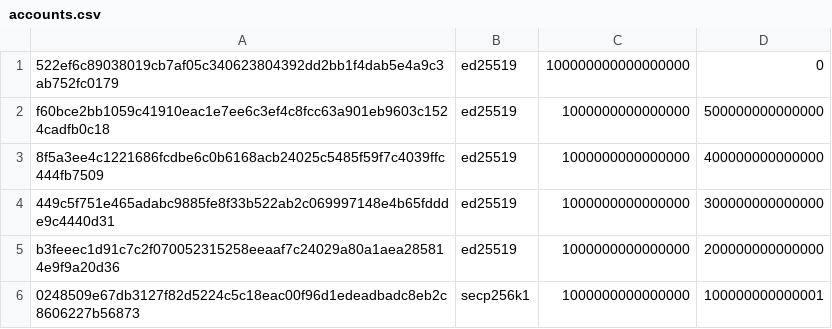
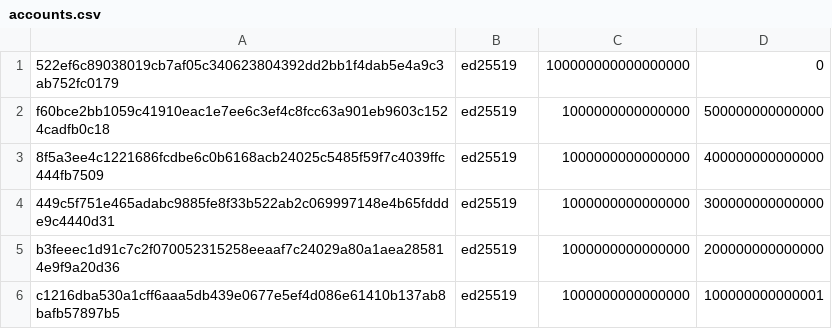
Before and after one commit to casper-network/casper-node, a CSV file: resources/local/accounts.csv, drawn as a sheet.

Commit message:
NO-TICKET: use ed25519 keys for accounts.csv for now

```diff
--- a/resources/local/accounts.csv
+++ b/resources/local/accounts.csv
@@ -5,2 +5,2 @@ f60bce2bb1059c41910eac1e7ee6c3ef4c8fcc63a901eb9603c1524cadfb0c18,ed25519,1000000
 b3feeec1d91c7c2f070052315258eeaaf7c24029a80a1aea285814e9f9a20d36,ed25519,1000000000000000,200000000000000
-0248509e67db3127f82d5224c5c18eac00f96d1edeadbadc8eb2c8606227b56873,secp256k1,1000000000000000,100000000000001
+c1216dba530a1cff6aaa5db439e0677e5ef4d086e61410b137ab8bafb57897b5,ed25519,1000000000000000,100000000000001
```
Also changed, not shown: 1 other file.
